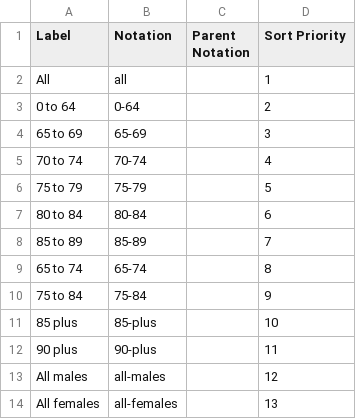
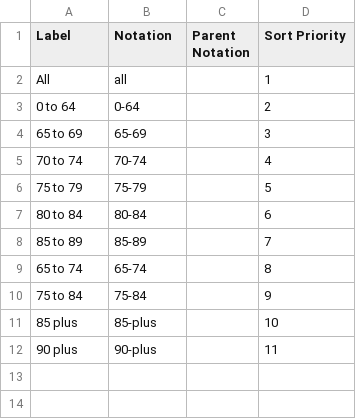
Before and after one commit to GSS-Cogs/family-covid-19, a CSV file: datasets/ONS-Deaths-involving-COVID-19-in-the-care-sector-England-and-Wales-deaths-occurring-up-to-1-May-2020-and-registered-up-to-9-May-2020-provisional/codelists/age.csv, drawn as a sheet; the diff names each change by its address in the sheet, - before the commit and + after, or states it on an @@ line.

```diff
--- a/datasets/ONS-Deaths-involving-COVID-19-in-the-care-sector-England-and-Wales-deaths-occurring-up-to-1-May-2020-and-registered-up-to-9-May-2020-provisional/codelists/age.csv
+++ b/datasets/ONS-Deaths-involving-COVID-19-in-the-care-sector-England-and-Wales-deaths-occurring-up-to-1-May-2020-and-registered-up-to-9-May-2020-provisional/codelists/age.csv
-row 13: All males | all-males |  | 12
-row 14: All females | all-females |  | 13
```
Also changed, not shown: 2 other files.
